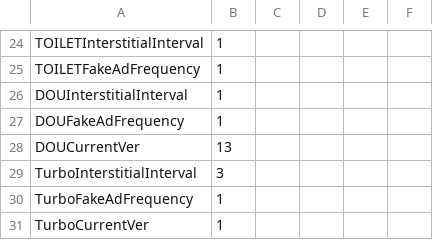
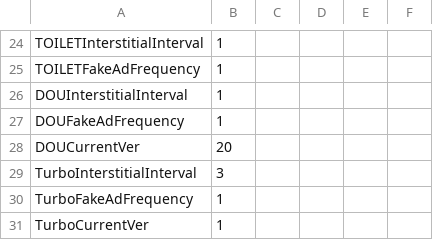
Before and after one commit to JasperRaccoon/jasperraccoon.github.io, a CSV file: Data/AdData.csv, drawn as a sheet; only a part is shown, gaps mark what is left out.

Commit message:
Update AdData.csv

```diff
--- a/Data/AdData.csv
+++ b/Data/AdData.csv
@@ -27,3 +27,3 @@ DOUInterstitialInterval,1
 DOUFakeAdFrequency,1
-DOUCurrentVer,13
+DOUCurrentVer,20
 TurboInterstitialInterval,3
```
